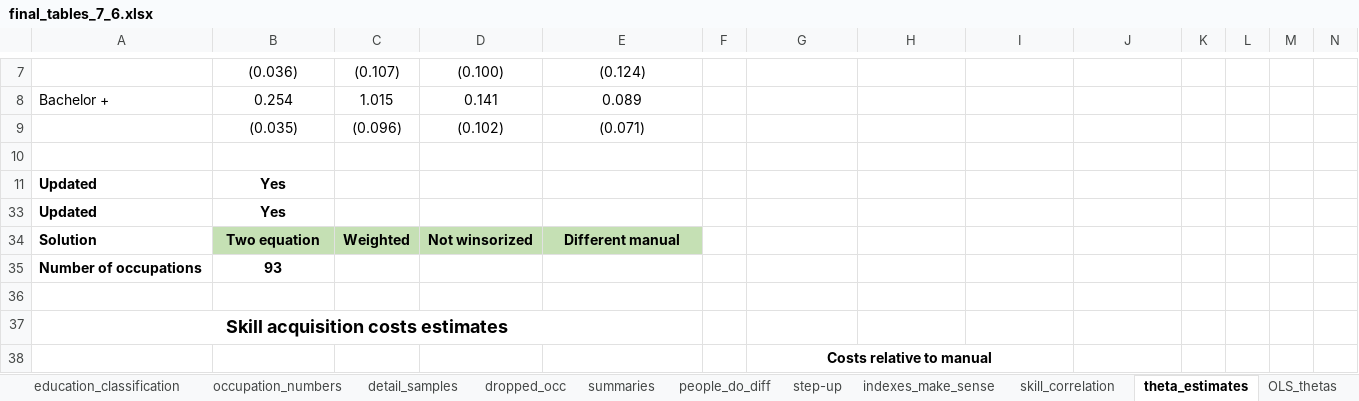
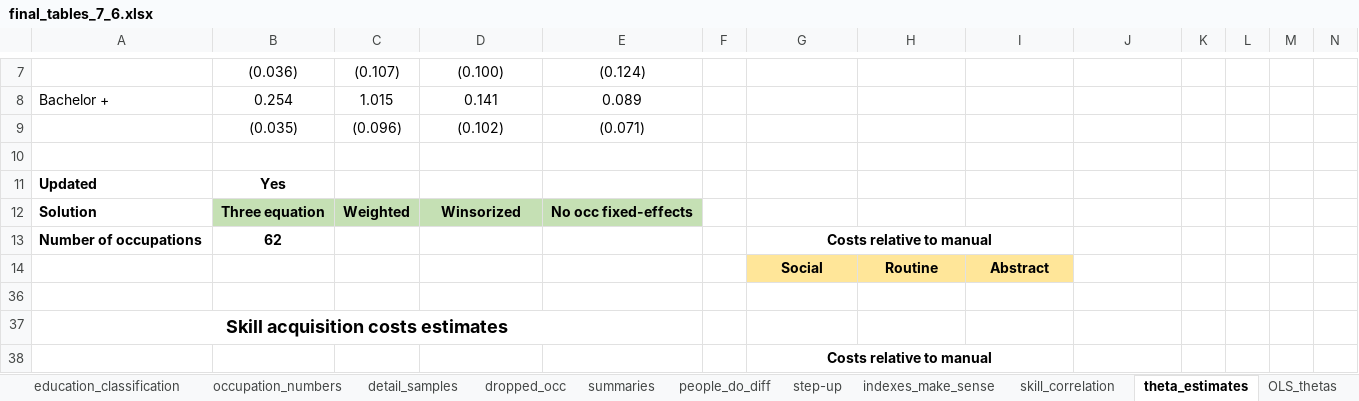
Before and after one commit to cesarlgm/skills_uk, an Excel workbook: results/tables/final_tables_7_6.xlsx, sheet theta_estimates, drawn as a sheet; only a part is shown, gaps mark what is left out; values as stored, in another font and other column widths than the file's, no borders; conditional formats not drawn; removed rows and columns are numbered as before the commit, all else as after; rows hold the shown columns only; the diff names each change by its address in the sheet, - before the commit and + after, or states it on an @@ line.

```diff
--- a/results/tables/final_tables_7_6.xlsx (sheet theta_estimates)
+++ b/results/tables/final_tables_7_6.xlsx (sheet theta_estimates)
-row 33: Updated | Yes
-B12: Two equation
+B12: Three equation
-D12: Not winsorized
+D12: Winsorized
-E12: Different manual
+E12: No occ fixed-effects
-B13: 93
+B13: 62
-G13: (empty)
+G13: Costs relative to manual
+G13:I13 merged
@@ row 14 unhidden:  |  |  |  |  |  | Social | Routine | Abstract @@
```
Also changed, not shown: sheet education_classification, sheet pi_estimates, sheet sigma_estimates, 9 other files.
